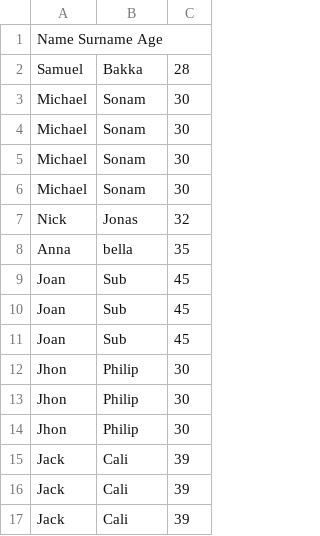
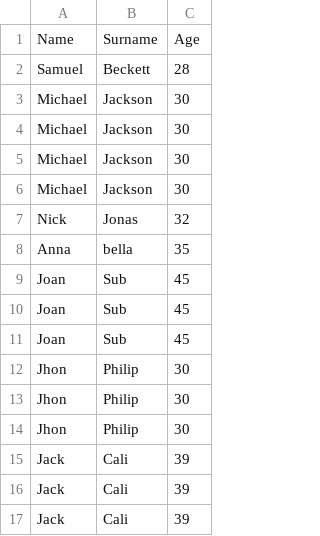
Before and after one commit to bitsandpixel/JavaConcepts, a CSV file: ListOfNames.csv, drawn as a sheet; removed rows and columns are numbered as before the commit, all else as after; the diff names each change by its address in the sheet, - before the commit and + after, or states it on an @@ line.

```diff
--- a/ListOfNames.csv
+++ b/ListOfNames.csv
-row 1: Name Surname Age
+row 1: Name | Surname | Age
-B2: Bakka
+B2: Beckett
-B3:B6: Sonam
+B3:B6: Jackson
```
Also changed, not shown: 3 other files.
